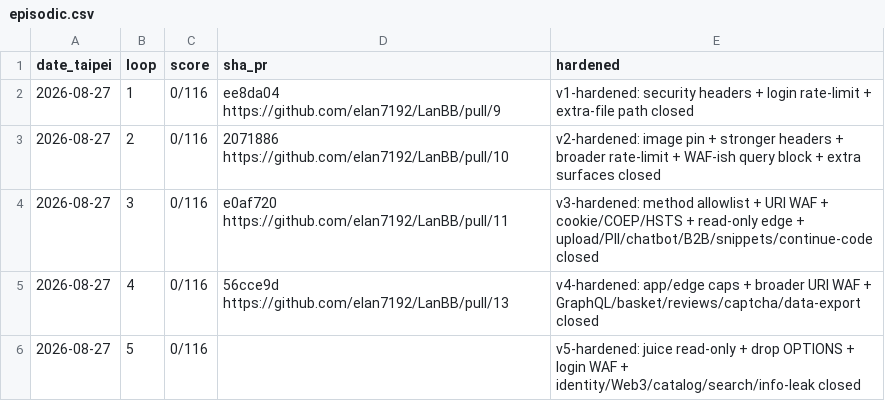
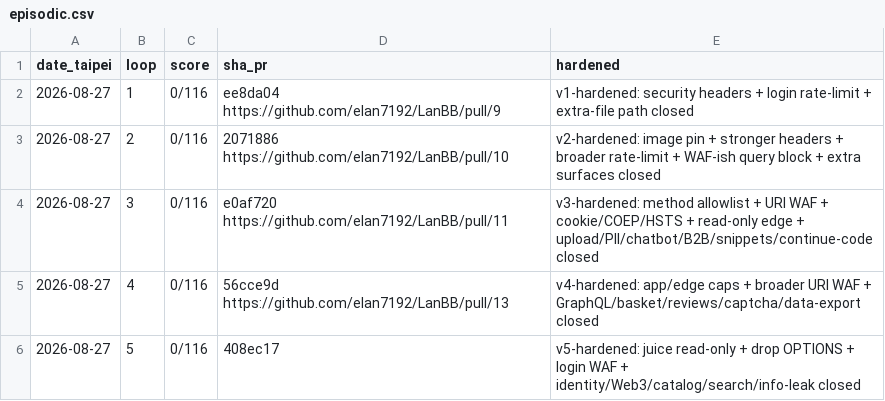
Before and after one commit to elan7192/LanBB, a CSV file: programs/juice-shop/memory/episodic.csv, drawn as a sheet.

```diff
--- a/programs/juice-shop/memory/episodic.csv
+++ b/programs/juice-shop/memory/episodic.csv
@@ -5,2 +5,2 @@ date_taipei,loop,score,sha_pr,hardened
 2026-08-27,4,0/116,56cce9d https://github.com/elan7192/LanBB/pull/13,v4-hardened: app/edge caps + broader URI WAF + GraphQL/basket/reviews/captcha/data-export closed
-2026-08-27,5,0/116,,v5-hardened: juice read-only + drop OPTIONS + login WAF + identity/Web3/catalog/search/info-leak closed
+2026-08-27,5,0/116,408ec17,v5-hardened: juice read-only + drop OPTIONS + login WAF + identity/Web3/catalog/search/info-leak closed
```
